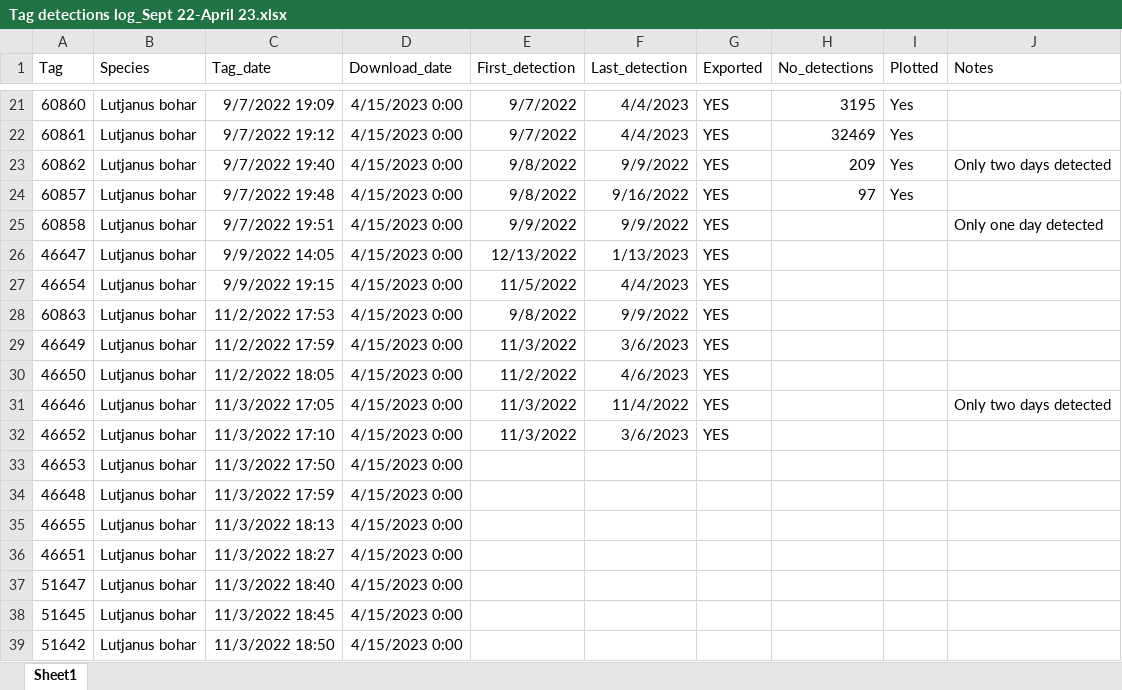
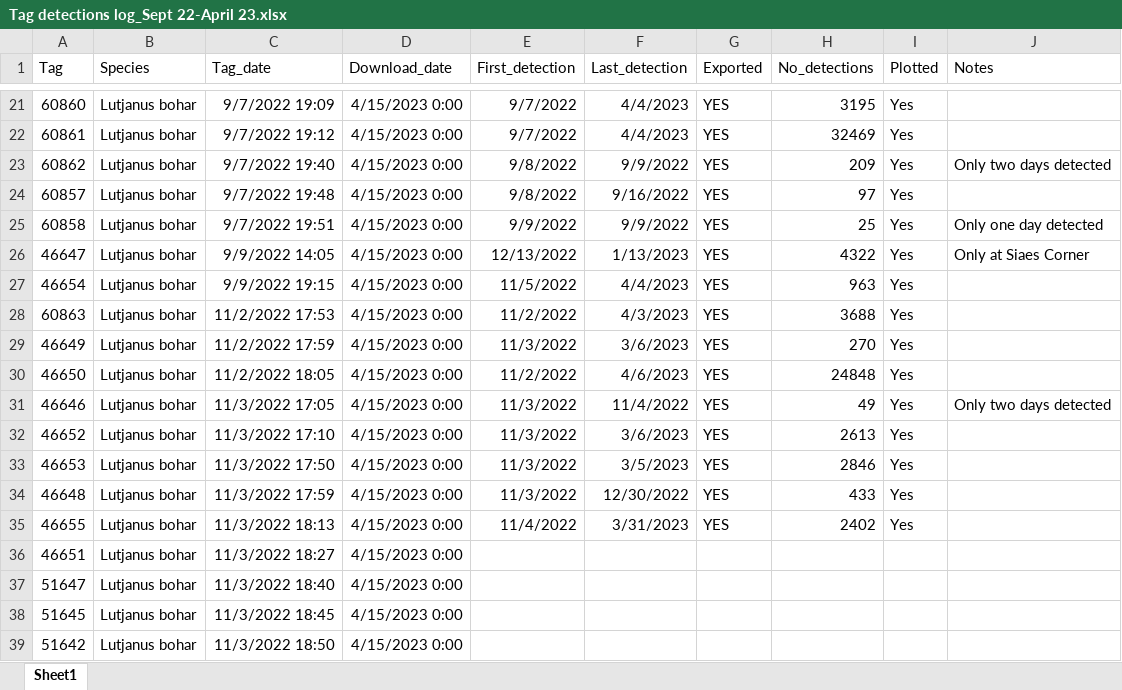
Before and after one commit to Louw-C/Bohar_2022_2023, an Excel workbook: Data/Tag detections log_Sept 22-April 23.xlsx, sheet Sheet1, drawn as a sheet; only a part is shown, gaps mark what is left out; values as stored, in another font and other column widths than the file's, no borders; the diff names each change by its address in the sheet, - before the commit and + after, or states it on an @@ line.

Commit message:
Overview of tags and detections

```diff
--- a/Data/Tag detections log_Sept 22-April 23.xlsx (sheet Sheet1)
+++ b/Data/Tag detections log_Sept 22-April 23.xlsx (sheet Sheet1)
-H25 (No_detections): (empty)
+H25 (No_detections): 25
-I25:I35 (Plotted): (empty)
+I25:I35 (Plotted): Yes
-H26 (No_detections): (empty)
+H26 (No_detections): 4322
-J26 (Notes): (empty)
+J26 (Notes): Only at Siaes Corner
-H27 (No_detections): (empty)
+H27 (No_detections): 963
-E28 (First_detection): 9/8/2022
+E28 (First_detection): 11/2/2022
-F28 (Last_detection): 9/9/2022
+F28 (Last_detection): 4/3/2023
-H28 (No_detections): (empty)
+H28 (No_detections): 3688
-H29 (No_detections): (empty)
+H29 (No_detections): 270
-H30 (No_detections): (empty)
+H30 (No_detections): 24848
-H31 (No_detections): (empty)
+H31 (No_detections): 49
-H32 (No_detections): (empty)
+H32 (No_detections): 2613
-E33:E34 (First_detection): (empty)
+E33:E34 (First_detection): 11/3/2022
-F33 (Last_detection): (empty)
+F33 (Last_detection): 3/5/2023
-G33:G35 (Exported): (empty)
+G33:G35 (Exported): YES
-H33 (No_detections): (empty)
+H33 (No_detections): 2846
-F34 (Last_detection): (empty)
+F34 (Last_detection): 12/30/2022
-H34 (No_detections): (empty)
+H34 (No_detections): 433
-E35 (First_detection): (empty)
+E35 (First_detection): 11/4/2022
-F35 (Last_detection): (empty)
+F35 (Last_detection): 3/31/2023
-H35 (No_detections): (empty)
+H35 (No_detections): 2402
```
